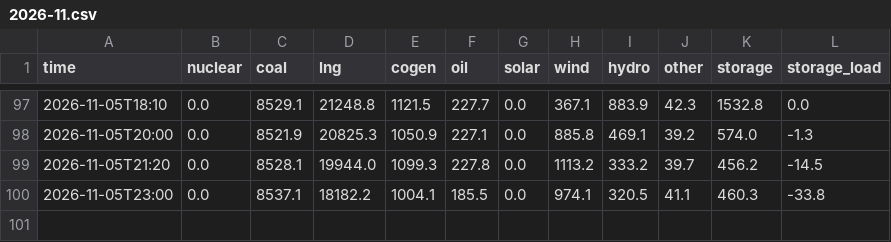
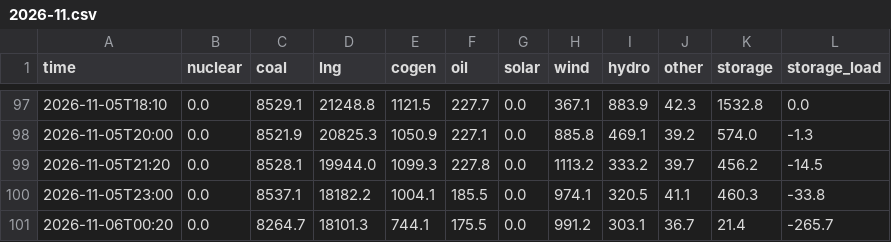
Before and after one commit to test21test21/taiwan-reservoir, a CSV file: data/power/hourly/2026-11.csv, drawn as a sheet; only a part is shown, gaps mark what is left out; the diff names each change by its address in the sheet, - before the commit and + after, or states it on an @@ line.

```diff
--- a/data/power/hourly/2026-11.csv
+++ b/data/power/hourly/2026-11.csv
+row 101: 2026-11-06T00:20 | 0.0 | 8264.7 | 18101.3 | 744.1 | 175.5 | 0.0 | 991.2 | 303.1 | 36.7 | 21.4 | -265.7
```
Also changed, not shown: 1 other file.
